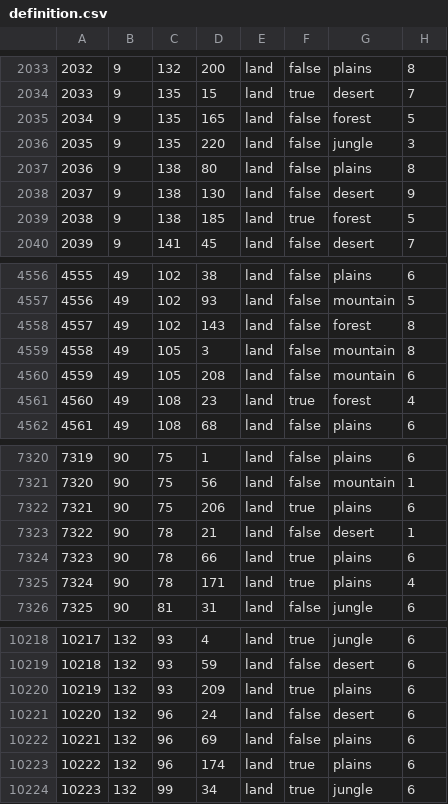
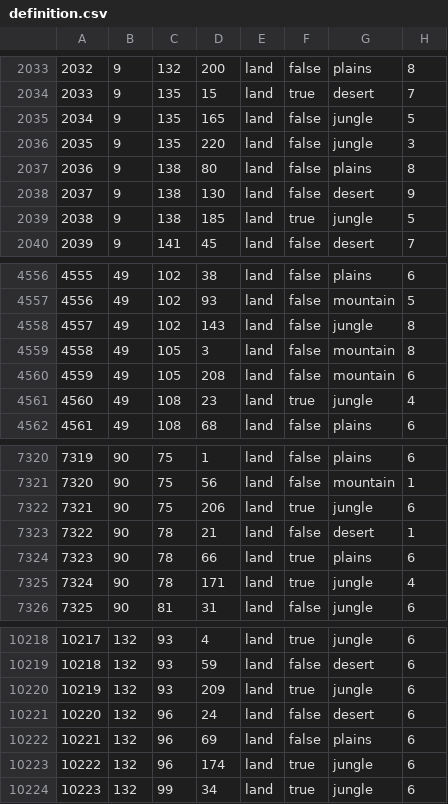
Before and after one commit to MADCAT416/megrez, a CSV file: map/definition.csv, drawn as a sheet; only a part is shown, gaps mark what is left out; the diff covers the shown part only.

```diff
--- a/map/definition.csv
+++ b/map/definition.csv
@@ -2034,3 +2034,3 @@
 2033;9;135;15;land;true;desert;7
-2034;9;135;165;land;false;forest;5
+2034;9;135;165;land;false;jungle;5
 2035;9;135;220;land;false;jungle;3
@@ -2038,3 +2038,3 @@
 2037;9;138;130;land;false;desert;9
-2038;9;138;185;land;true;forest;5
+2038;9;138;185;land;true;jungle;5
 2039;9;141;45;land;false;desert;7
@@ -4557,6 +4557,6 @@
 4556;49;102;93;land;false;mountain;5
-4557;49;102;143;land;false;forest;8
+4557;49;102;143;land;false;jungle;8
 4558;49;105;3;land;false;mountain;8
 4559;49;105;208;land;false;mountain;6
-4560;49;108;23;land;true;forest;4
+4560;49;108;23;land;true;jungle;4
 4561;49;108;68;land;false;plains;6
@@ -7321,6 +7321,6 @@
 7320;90;75;56;land;false;mountain;1
-7321;90;75;206;land;true;plains;6
+7321;90;75;206;land;true;jungle;6
 7322;90;78;21;land;false;desert;1
 7323;90;78;66;land;true;plains;6
-7324;90;78;171;land;true;plains;4
+7324;90;78;171;land;true;jungle;4
 7325;90;81;31;land;false;jungle;6
@@ -10219,6 +10219,6 @@
 10218;132;93;59;land;false;desert;6
-10219;132;93;209;land;true;plains;6
+10219;132;93;209;land;true;jungle;6
 10220;132;96;24;land;false;desert;6
 10221;132;96;69;land;false;plains;6
-10222;132;96;174;land;true;plains;6
+10222;132;96;174;land;true;jungle;6
 10223;132;99;34;land;true;jungle;6
```
Also changed, not shown: 138 edited cells elsewhere in this file, 12 other files.
